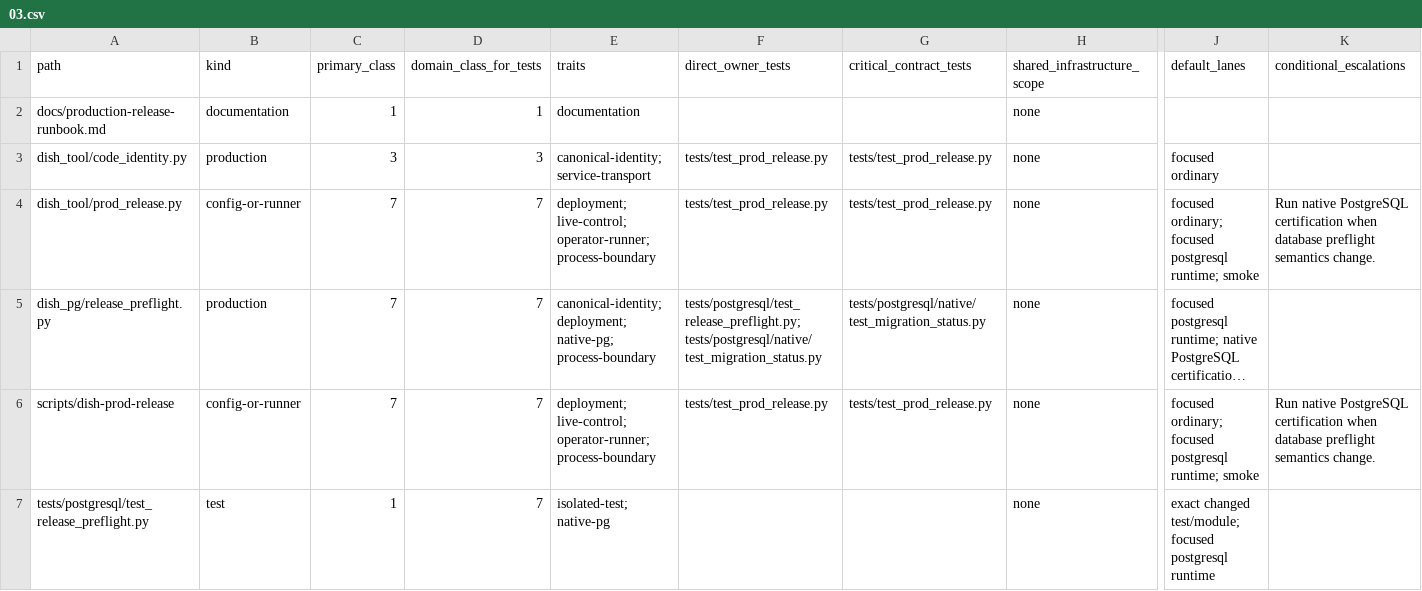
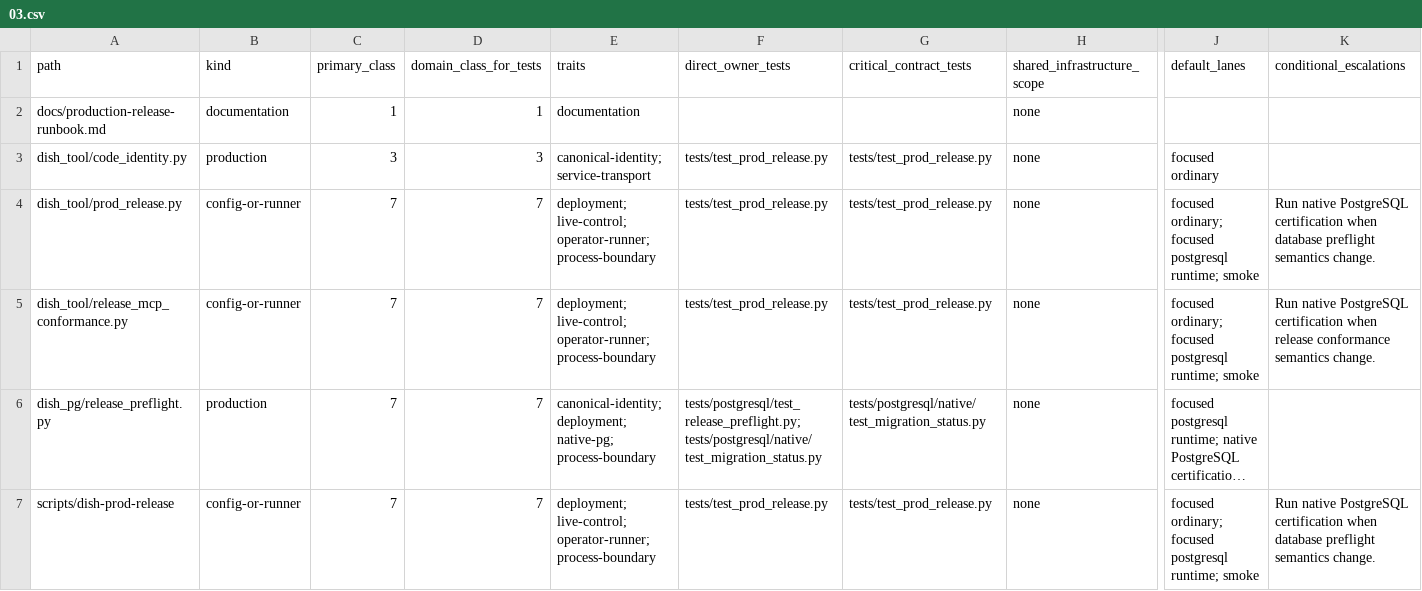
Before and after one commit to marcogallotta/ai-tools, a CSV file: dish/test_selection/ownership/03.csv, drawn as a sheet; only a part is shown, gaps mark what is left out; the shorter side is filled out with more unchanged rows; long unchanged cells end in …; rows hold the shown columns only; the diff names each change by its address in the sheet, - before the commit and + after, or states it on an @@ line.

Commit message:
feat: record release MCP conformance

```diff
--- a/dish/test_selection/ownership/03.csv
+++ b/dish/test_selection/ownership/03.csv
+row 5: dish_tool/release_mcp_conformance.py | config-or-runner | 7 | 7 | deployment; live-control; operator-runner; process-boundary | tests/test_prod_release.py | tests/test_prod_release.py | none | focused ordinary; focused postgresql runtime; smoke | Run native PostgreSQL certification when release conformance semantics change.
```
Also changed, not shown: 4 other files.
